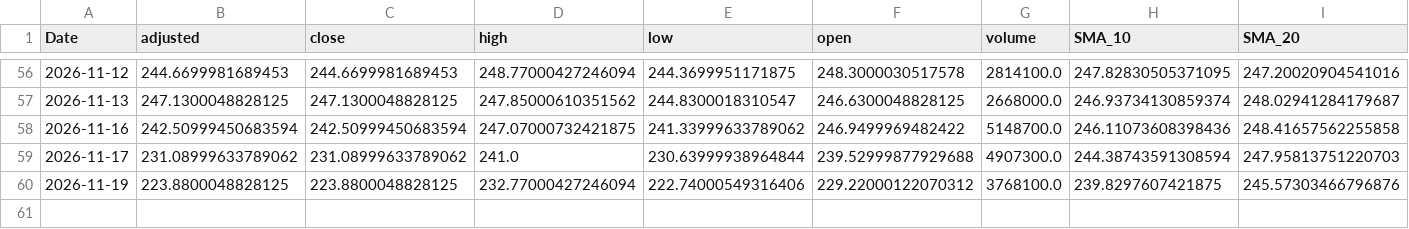
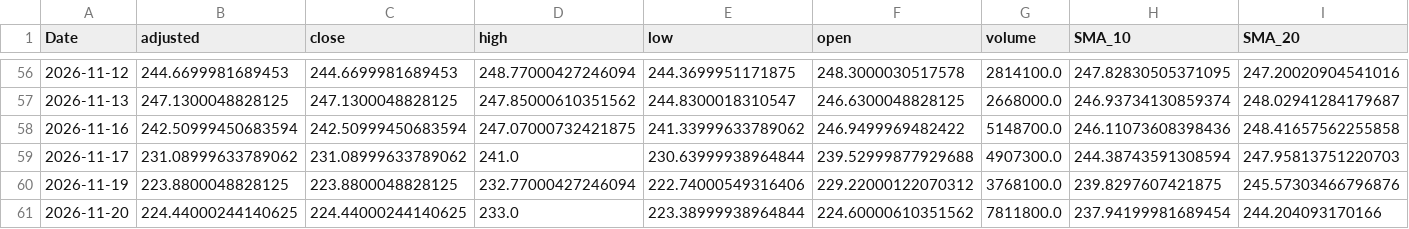
Before and after one commit to gopalgoyal1560-cyber/financial-ml-pipeline, a CSV file: data/processed/daily_latest.csv, drawn as a sheet; only a part is shown, gaps mark what is left out; rows hold the shown columns only; the diff names each change by its address in the sheet, - before the commit and + after, or states it on an @@ line.

```diff
--- a/data/processed/daily_latest.csv
+++ b/data/processed/daily_latest.csv
+row 61: 2026-11-20 | 224.44000244140625 | 224.44000244140625 | 233.0 | 223.38999938964844 | 224.60000610351562 | 7811800.0 | 237.94199981689454 | 244.204093170166
```
Also changed, not shown: 2 other files.
